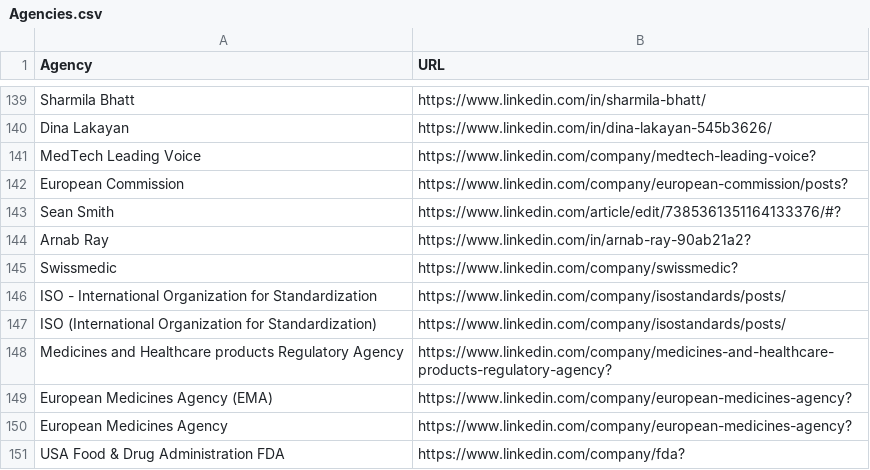
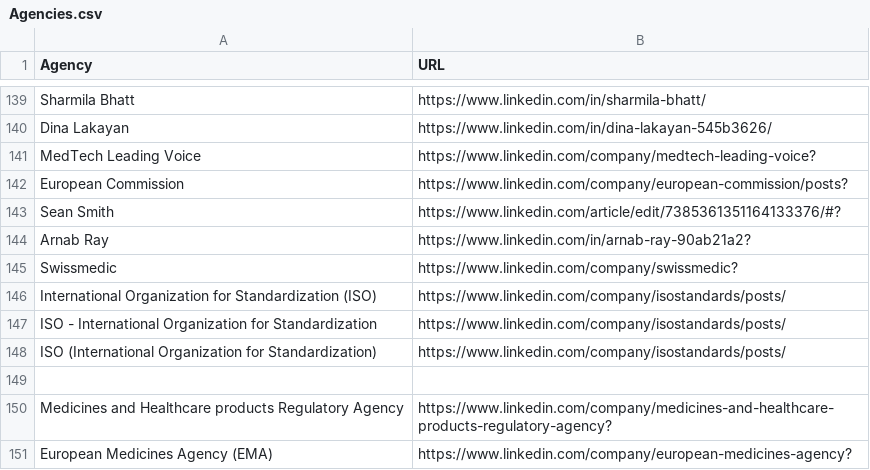
Before and after one commit to MartinCKing/Index-of-Indexes, a CSV file: Agencies.csv, drawn as a sheet; only a part is shown, gaps mark what is left out; the shorter side is filled out with more unchanged rows; the diff names each change by its address in the sheet, - before the commit and + after, or states it on an @@ line.

Commit message:
Update Agencies.csv

```diff
--- a/Agencies.csv
+++ b/Agencies.csv
+row 146: International Organization for Standardization (ISO) | https://www.linkedin.com/company/isostandards/posts/
+row 149: (empty)
```
